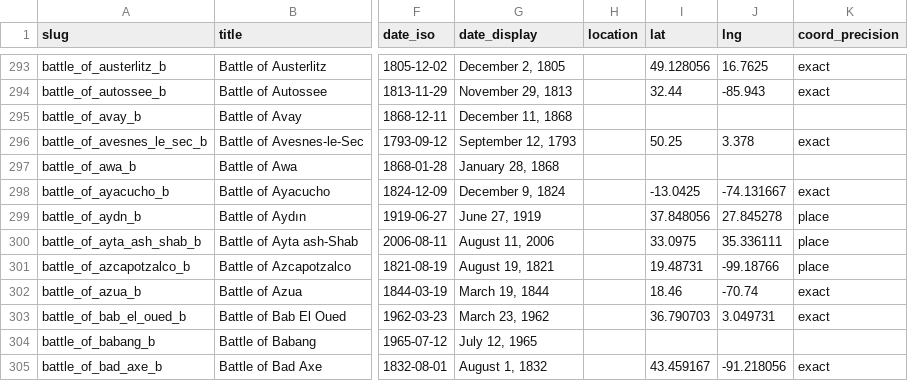
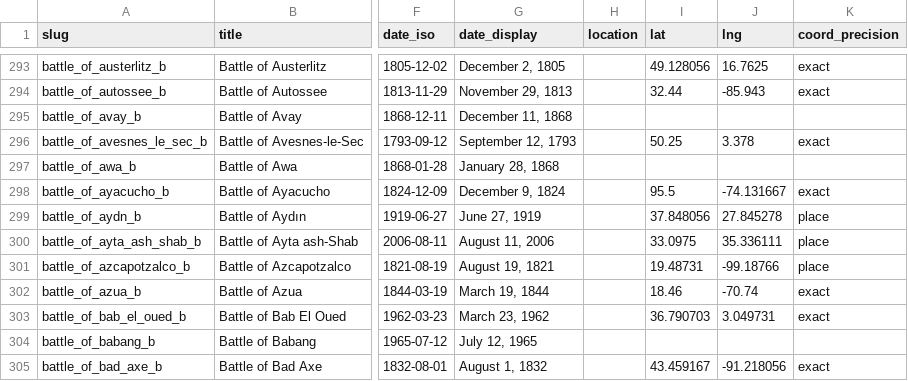
Before and after one commit to Purcell-Analytics/war_atlas_data, a CSV file: battles.csv, drawn as a sheet; only a part is shown, gaps mark what is left out; the diff names each change by its address in the sheet, - before the commit and + after, or states it on an @@ line.

```diff
--- a/battles.csv
+++ b/battles.csv
-I298 (lat): -13.0425
+I298 (lat): 95.5
```
